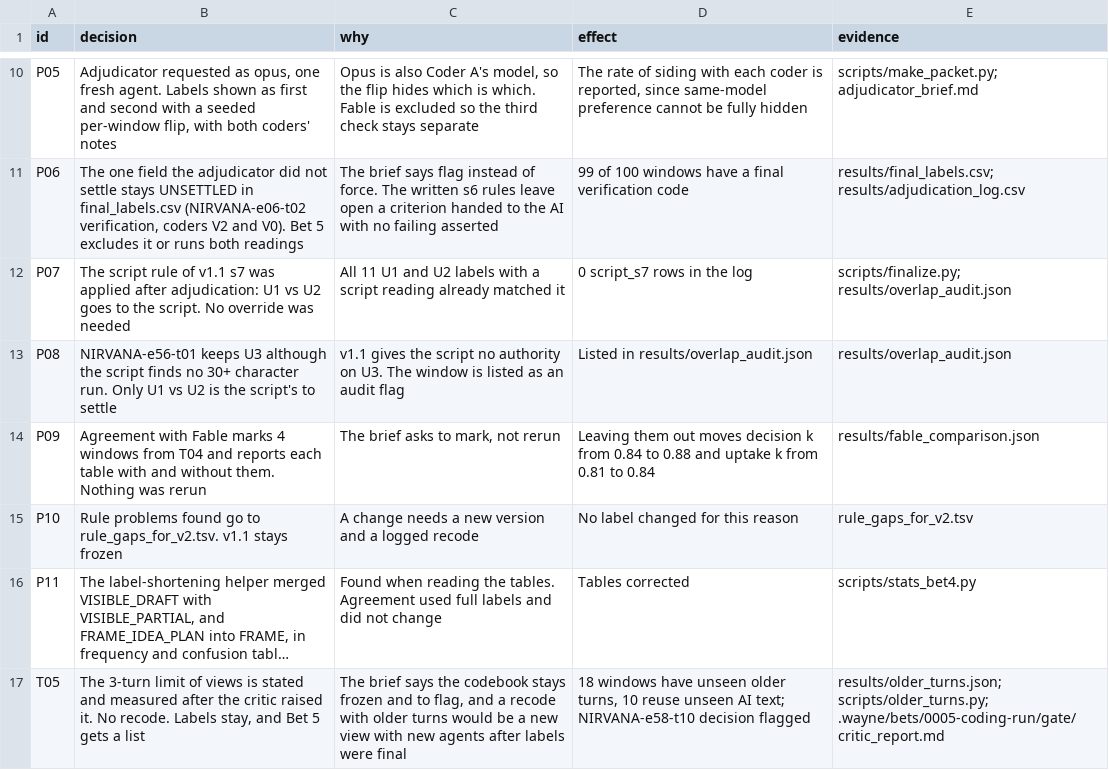
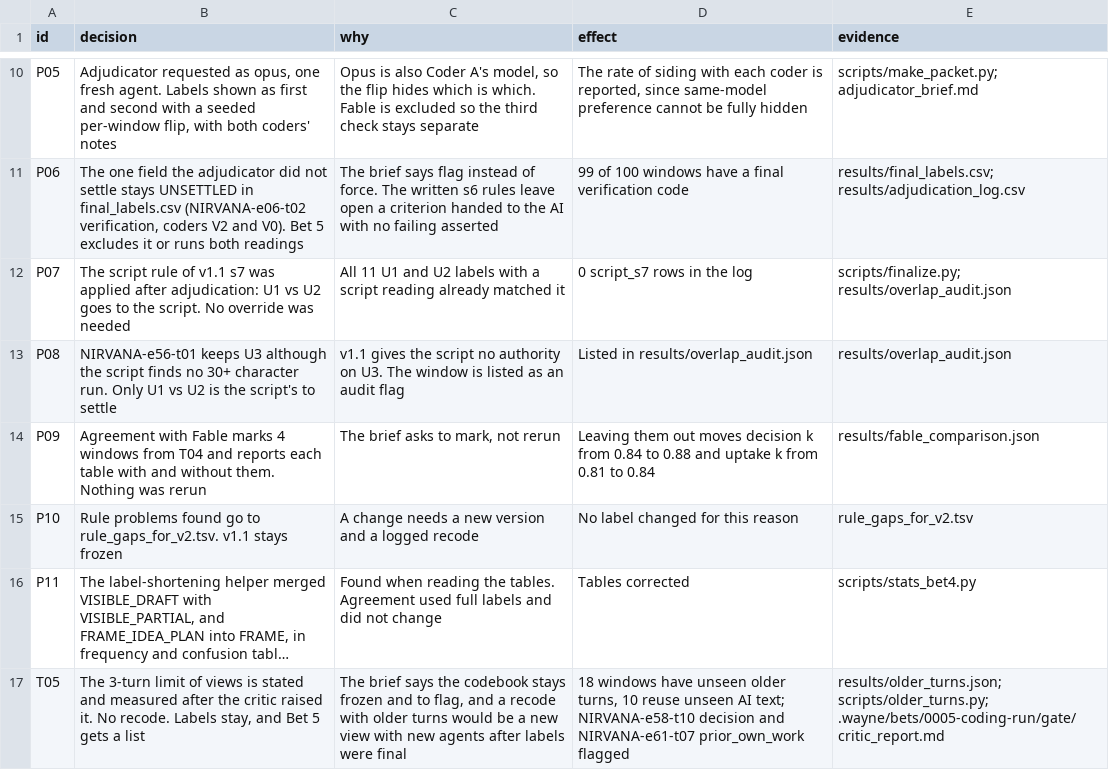
Before and after one commit to waynewangyuxuan/CSE-216, a TSV file: Final_Project/coding/decisions.tsv, drawn as a sheet; only a part is shown, gaps mark what is left out; long unchanged cells end in …; the diff names each change by its address in the sheet, - before the commit and + after, or states it on an @@ line.

```diff
--- a/Final_Project/coding/decisions.tsv
+++ b/Final_Project/coding/decisions.tsv
-D17 (effect): …NIRVANA-e58-t10 decision flagged
+D17 (effect): …NIRVANA-e58-t10 decision and NIRVANA-e61-t07 prior_own_work flagged
```
Also changed, not shown: Final_Project/coding/rule_gaps_for_v2.tsv, 1 other file.
